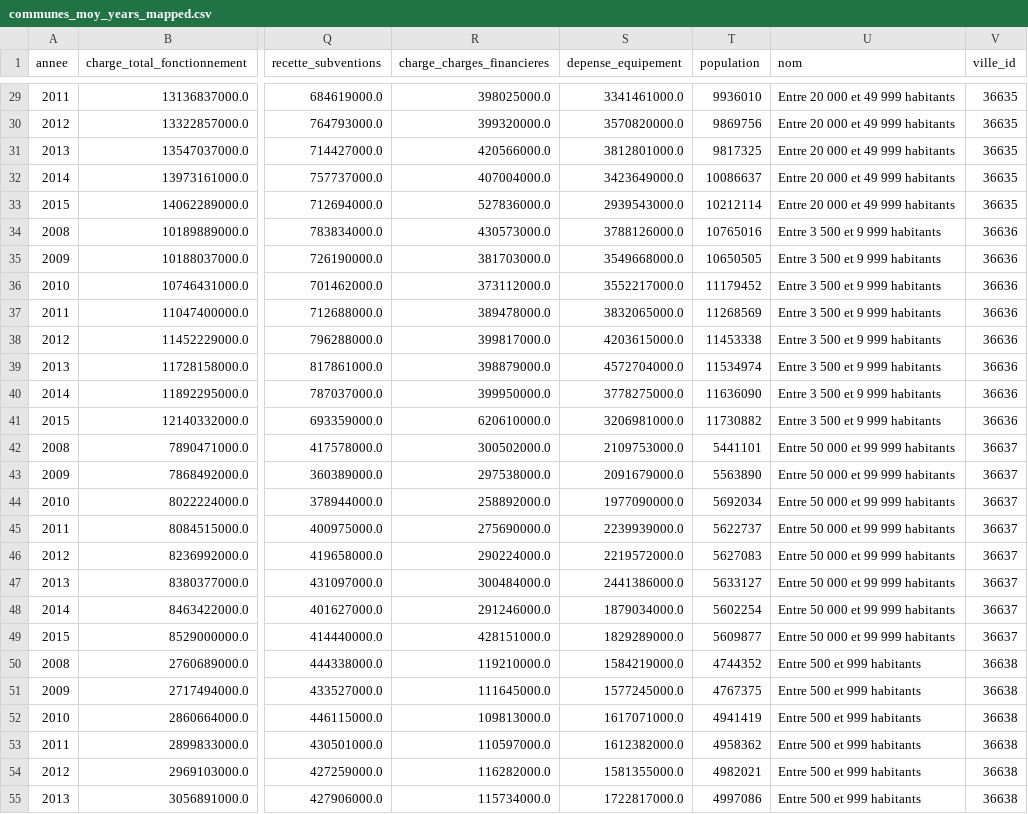
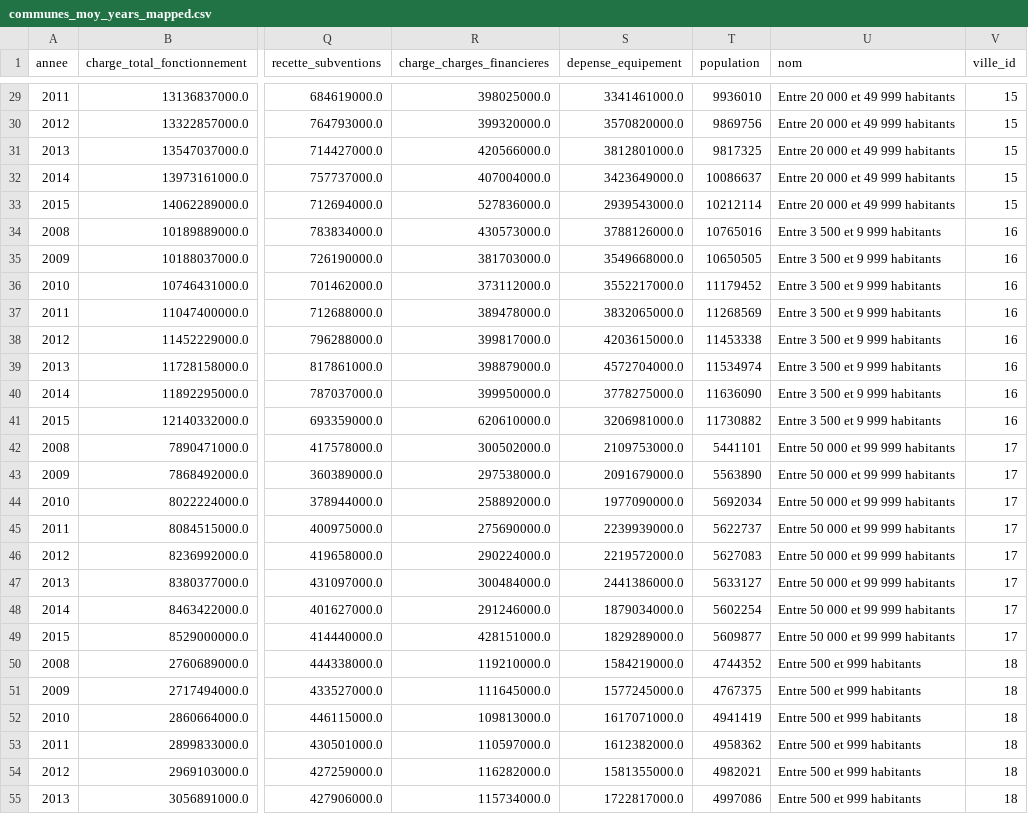
Before and after one commit to davidmuhlberger/action_locale, a CSV file: app/csv/communes_moy_years_mapped.csv, drawn as a sheet; only a part is shown, gaps mark what is left out; the diff covers the shown part only; the diff names each change by its address in the sheet, - before the commit and + after, or states it on an @@ line.

```diff
--- a/app/csv/communes_moy_years_mapped.csv
+++ b/app/csv/communes_moy_years_mapped.csv
-V29:V33 (ville_id): 36635
+V29:V33 (ville_id): 15
-V34:V41 (ville_id): 36636
+V34:V41 (ville_id): 16
-V42:V49 (ville_id): 36637
+V42:V49 (ville_id): 17
-V50:V55 (ville_id): 36638
+V50:V55 (ville_id): 18
```
Also changed, not shown: 45 edited cells elsewhere in this file, 1 other file.
